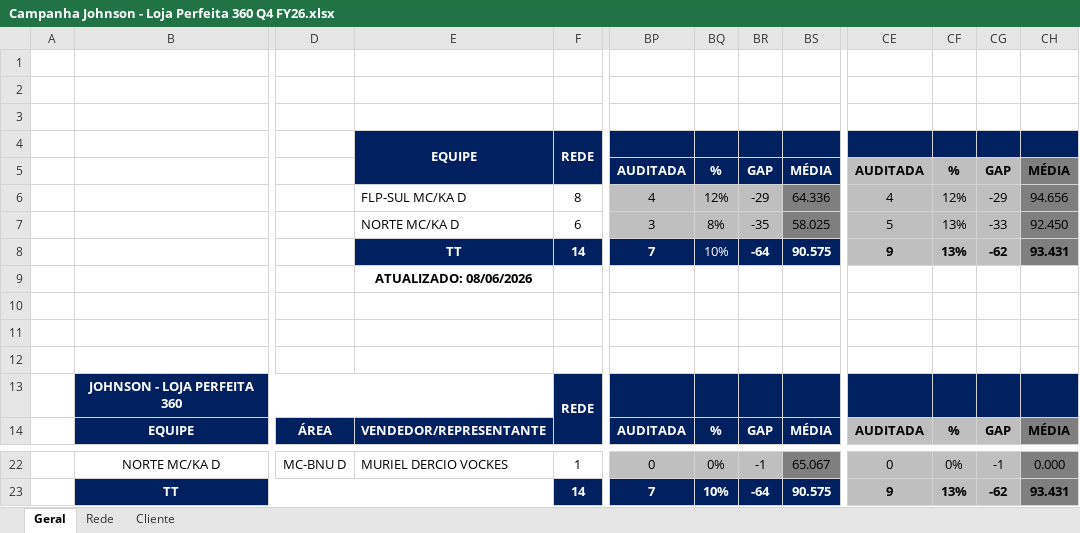
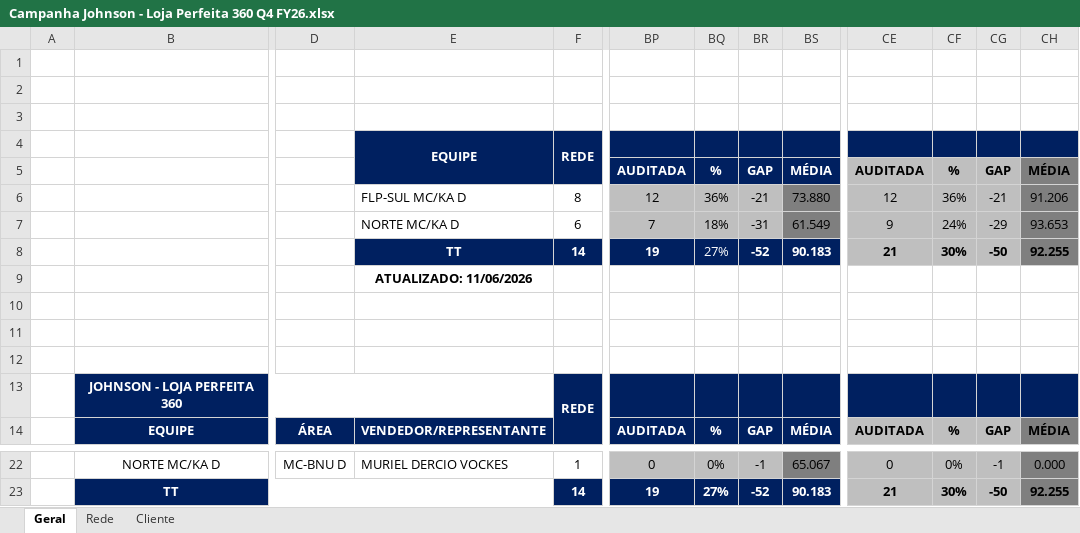
Before and after one commit to victoralmeidanunes-projetos-pessoais/PROJETOS_DM-LLER, an Excel workbook: MECÂNICAS/PAUTA D/JOHNSON/Campanha Johnson - Loja Perfeita 360 Q4 FY26.xlsx, sheet Geral, drawn as a sheet; only a part is shown, gaps mark what is left out; values as stored, in another font and other column widths than the file's, no borders; charts and pictures and conditional formats not drawn; the diff covers the shown part only; the diff names each change by its address in the sheet, - before the commit and + after, or states it on an @@ line.

```diff
--- a/MECÂNICAS/PAUTA D/JOHNSON/Campanha Johnson - Loja Perfeita 360 Q4 FY26.xlsx (sheet Geral)
+++ b/MECÂNICAS/PAUTA D/JOHNSON/Campanha Johnson - Loja Perfeita 360 Q4 FY26.xlsx (sheet Geral)
-BP6: 4
+BP6: 12
-BQ6: 12%
+BQ6: 36%
-BR6: -29
+BR6: -21
-BS6: 64.336
+BS6: 73.880
-CE6: 4
+CE6: 12
-CF6: 12%
+CF6: 36%
-CG6: -29
+CG6: -21
-CH6: 94.656
+CH6: 91.206
-BP7: 3
+BP7: 7
-BQ7: 8%
+BQ7: 18%
-BR7: -35
+BR7: -31
-BS7: 58.025
+BS7: 61.549
-CE7: 5
+CE7: 9
-CF7: 13%
+CF7: 24%
-CG7: -33
+CG7: -29
-CH7: 92.450
+CH7: 93.653
-BP8: 7
+BP8: 19
-BQ8: 10%
+BQ8: 27%
-BR8: -64
+BR8: -52
-BS8: 90.575
+BS8: 90.183
-CE8: 9
+CE8: 21
-CF8: 13%
+CF8: 30%
-CG8: -62
+CG8: -50
-CH8: 93.431
+CH8: 92.255
-E9: ATUALIZADO: 08/06/2026
+E9: ATUALIZADO: 11/06/2026
-BP23: 7
+BP23: 19
-BQ23: 10%
+BQ23: 27%
-BR23: -64
+BR23: -52
-BS23: 90.575
+BS23: 90.183
-CE23: 9
+CE23: 21
-CF23: 13%
+CF23: 30%
-CG23: -62
+CG23: -50
-CH23: 93.431
+CH23: 92.255
```
Also changed, not shown: 32 edited cells elsewhere in this sheet, sheet Cliente, sheet Rede.
